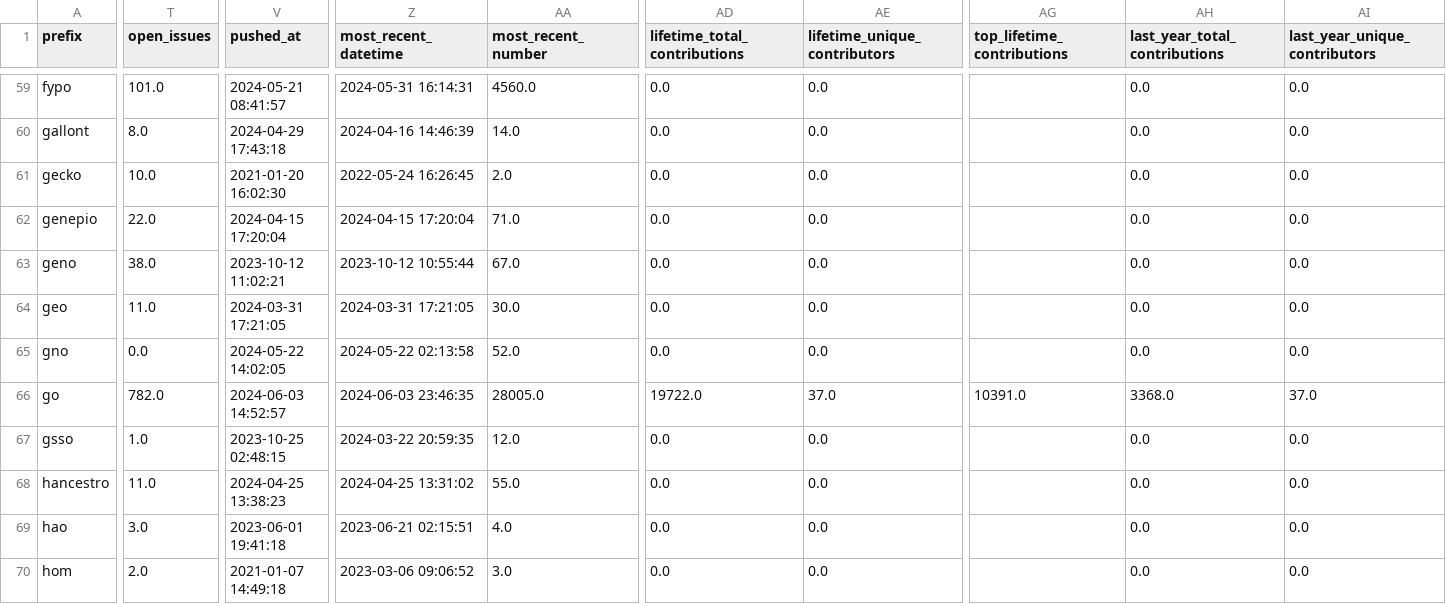
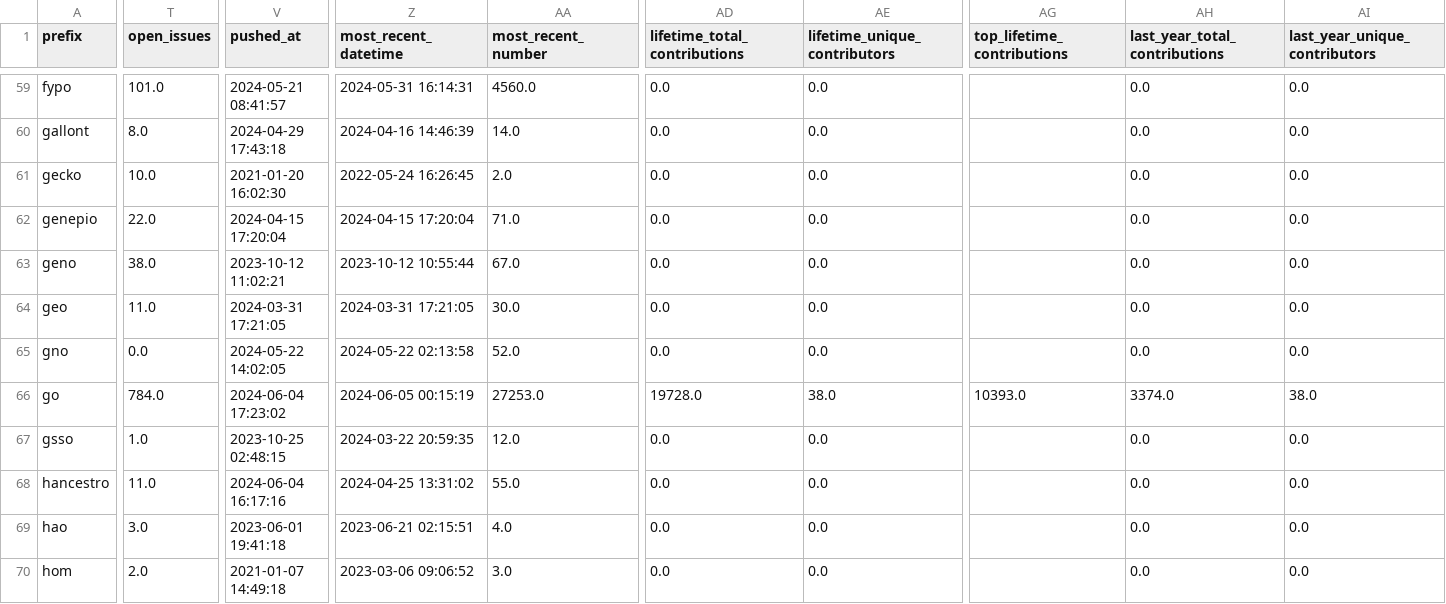
Before and after one commit to cthoyt/obo-community-health, a TSV file: data/data.tsv, drawn as a sheet; only a part is shown, gaps mark what is left out; the diff covers the shown part only; the diff names each change by its address in the sheet, - before the commit and + after, or states it on an @@ line.

```diff
--- a/data/data.tsv
+++ b/data/data.tsv
-T66 (open_issues): 782.0
+T66 (open_issues): 784.0
-V66 (pushed_at): 2024-06-03 14:52:57
+V66 (pushed_at): 2024-06-04 17:23:02
-Z66 (most_recent_datetime): 2024-06-03 23:46:35
+Z66 (most_recent_datetime): 2024-06-05 00:15:19
-AA66 (most_recent_number): 28005.0
+AA66 (most_recent_number): 27253.0
-AD66 (lifetime_total_contributions): 19722.0
+AD66 (lifetime_total_contributions): 19728.0
-AE66 (lifetime_unique_contributors): 37.0
+AE66 (lifetime_unique_contributors): 38.0
-AG66 (top_lifetime_contributions): 10391.0
+AG66 (top_lifetime_contributions): 10393.0
-AH66 (last_year_total_contributions): 3368.0
+AH66 (last_year_total_contributions): 3374.0
-AI66 (last_year_unique_contributors): 37.0
+AI66 (last_year_unique_contributors): 38.0
-V68 (pushed_at): 2024-04-25 13:38:23
+V68 (pushed_at): 2024-06-04 16:17:16
```
Also changed, not shown: 67 edited cells elsewhere in this file, 6 other files.
